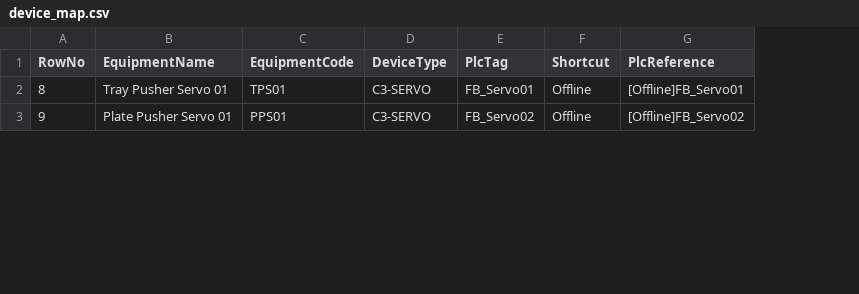
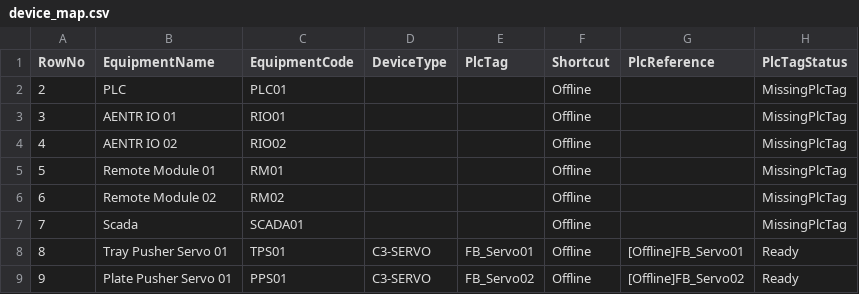
Before and after one commit to kshipajaiswal2/HMI-with-code, a CSV file: generated/device_map.csv, drawn as a sheet; only a part is shown; the diff names each change by its address in the sheet, - before the commit and + after, or states it on an @@ line.

```diff
--- a/generated/device_map.csv
+++ b/generated/device_map.csv
+column H (PlcTagStatus), rows 8-9: Ready | Ready
+row 2: 2 | PLC | PLC01 |  |  | Offline |  | MissingPlcTag
+row 3: 3 | AENTR IO 01 | RIO01 |  |  | Offline |  | MissingPlcTag
+row 4: 4 | AENTR IO 02 | RIO02 |  |  | Offline |  | MissingPlcTag
+row 5: 5 | Remote Module 01 | RM01 |  |  | Offline |  | MissingPlcTag
+row 6: 6 | Remote Module 02 | RM02 |  |  | Offline |  | MissingPlcTag
+row 7: 7 | Scada | SCADA01 |  |  | Offline |  | MissingPlcTag
```
Also changed, not shown: generated/global_object_params.csv, generated/screen_spec.csv, 9 other files.
